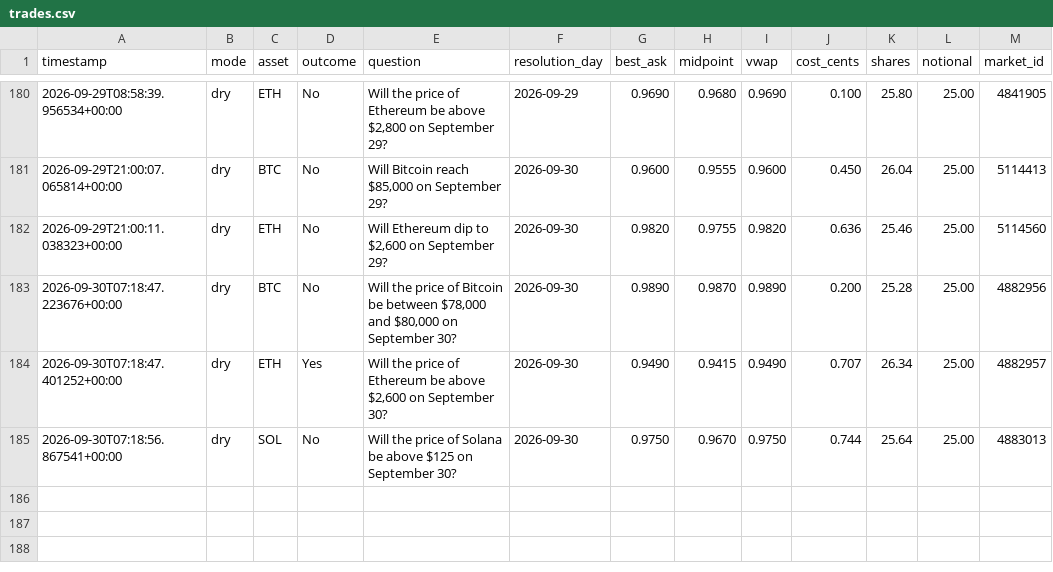
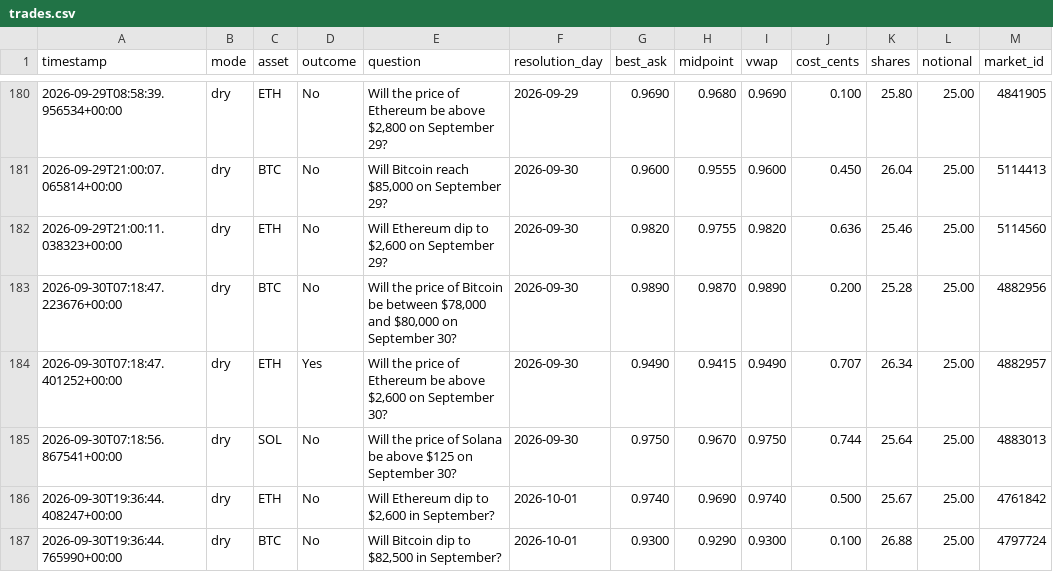
Before and after one commit to Roar-Coin/hindsight-bot, a CSV file: trades.csv, drawn as a sheet; only a part is shown, gaps mark what is left out.

```diff
--- a/trades.csv
+++ b/trades.csv
@@ -185 +185,3 @@ timestamp,mode,asset,outcome,question,resolution_day,best_ask,midpoint,vwap,cost
 2026-09-30T07:18:56.867541+00:00,dry,SOL,No,Will the price of Solana be above $125 on September 30?,2026-09-30,0.9750,0.9670,0.9750,0.744,25.64,25.00,4883013
+2026-09-30T19:36:44.408247+00:00,dry,ETH,No,"Will Ethereum dip to $2,600 in September?",2026-10-01,0.9740,0.9690,0.9740,0.500,25.67,25.00,4761842
+2026-09-30T19:36:44.765990+00:00,dry,BTC,No,"Will Bitcoin dip to $82,500 in September?",2026-10-01,0.9300,0.9290,0.9300,0.100,26.88,25.00,4797724
```
Also changed, not shown: 1 other file.
